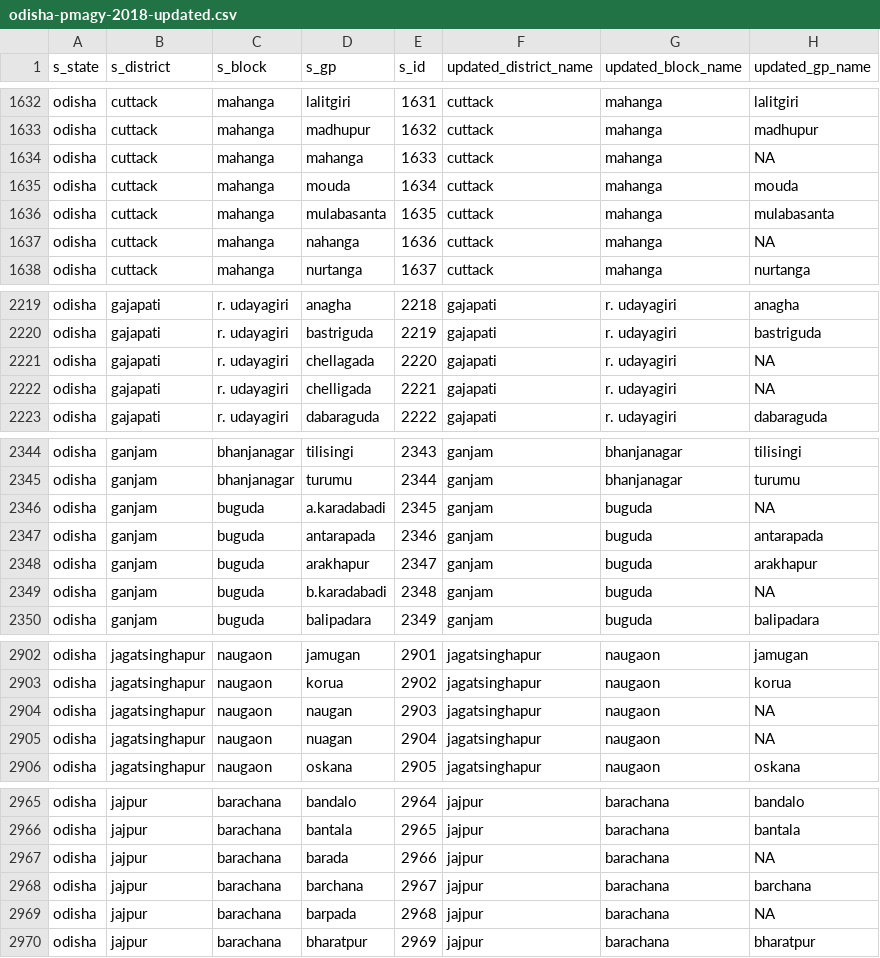
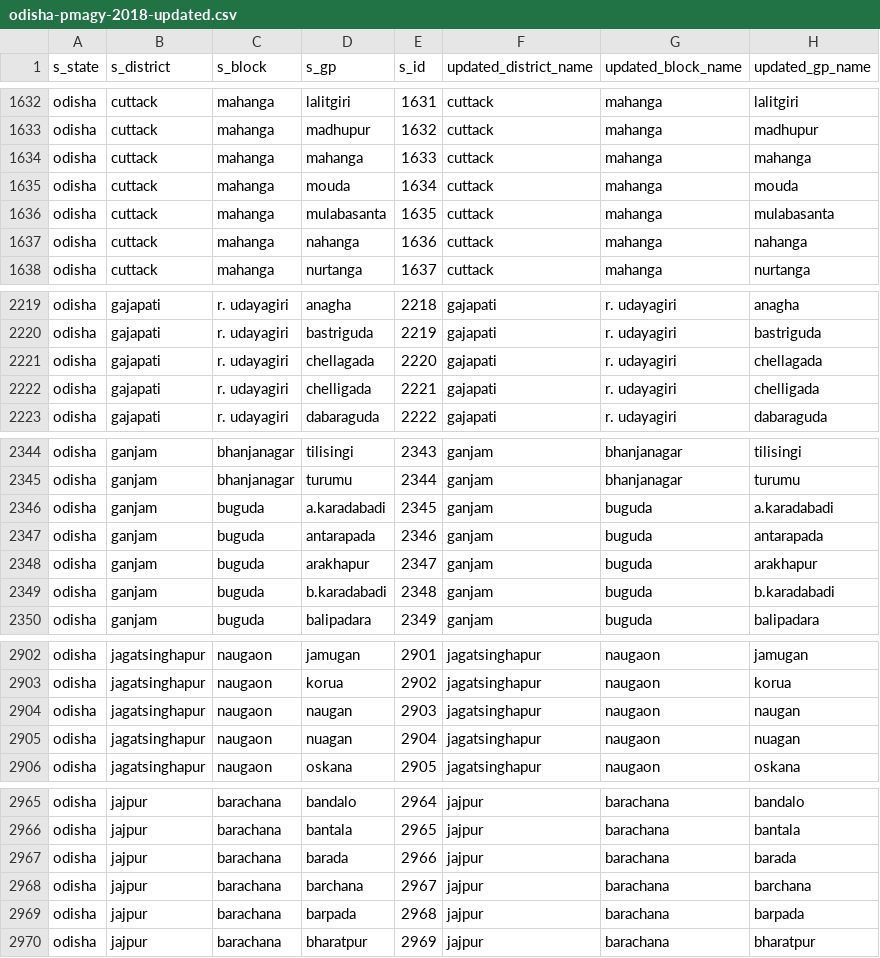
Before and after one commit to cbgaindia/obi-constituency-data-mapping, a CSV file: data/scheme/PMAGY/odisha/2018-19/updated/odisha-pmagy-2018-updated.csv, drawn as a sheet; only a part is shown, gaps mark what is left out; the diff covers the shown part only.

```diff
--- a/data/scheme/PMAGY/odisha/2018-19/updated/odisha-pmagy-2018-updated.csv
+++ b/data/scheme/PMAGY/odisha/2018-19/updated/odisha-pmagy-2018-updated.csv
@@ -1633,6 +1633,6 @@ odisha,cuttack,mahanga,lalitgiri,1631,cuttack,mahanga,lalitgiri
 odisha,cuttack,mahanga,madhupur,1632,cuttack,mahanga,madhupur
-odisha,cuttack,mahanga,mahanga,1633,cuttack,mahanga,NA
+odisha,cuttack,mahanga,mahanga,1633,cuttack,mahanga,mahanga
 odisha,cuttack,mahanga,mouda,1634,cuttack,mahanga,mouda
 odisha,cuttack,mahanga,mulabasanta,1635,cuttack,mahanga,mulabasanta
-odisha,cuttack,mahanga,nahanga,1636,cuttack,mahanga,NA
+odisha,cuttack,mahanga,nahanga,1636,cuttack,mahanga,nahanga
 odisha,cuttack,mahanga,nurtanga,1637,cuttack,mahanga,nurtanga
@@ -2220,4 +2220,4 @@ odisha,gajapati,r. udayagiri,anagha,2218,gajapati,r. udayagiri,anagha
 odisha,gajapati,r. udayagiri,bastriguda,2219,gajapati,r. udayagiri,bastriguda
-odisha,gajapati,r. udayagiri,chellagada,2220,gajapati,r. udayagiri,NA
-odisha,gajapati,r. udayagiri,chelligada,2221,gajapati,r. udayagiri,NA
+odisha,gajapati,r. udayagiri,chellagada,2220,gajapati,r. udayagiri,chellagada
+odisha,gajapati,r. udayagiri,chelligada,2221,gajapati,r. udayagiri,chelligada
 odisha,gajapati,r. udayagiri,dabaraguda,2222,gajapati,r. udayagiri,dabaraguda
@@ -2345,6 +2345,6 @@ odisha,ganjam,bhanjanagar,tilisingi,2343,ganjam,bhanjanagar,tilisingi
 odisha,ganjam,bhanjanagar,turumu,2344,ganjam,bhanjanagar,turumu
-odisha,ganjam,buguda,a.karadabadi,2345,ganjam,buguda,NA
+odisha,ganjam,buguda,a.karadabadi,2345,ganjam,buguda,a.karadabadi
 odisha,ganjam,buguda,antarapada,2346,ganjam,buguda,antarapada
 odisha,ganjam,buguda,arakhapur,2347,ganjam,buguda,arakhapur
-odisha,ganjam,buguda,b.karadabadi,2348,ganjam,buguda,NA
+odisha,ganjam,buguda,b.karadabadi,2348,ganjam,buguda,b.karadabadi
 odisha,ganjam,buguda,balipadara,2349,ganjam,buguda,balipadara
@@ -2903,4 +2903,4 @@ odisha,jagatsinghapur,naugaon,jamugan,2901,jagatsinghapur,naugaon,jamugan
 odisha,jagatsinghapur,naugaon,korua,2902,jagatsinghapur,naugaon,korua
-odisha,jagatsinghapur,naugaon,naugan,2903,jagatsinghapur,naugaon,NA
-odisha,jagatsinghapur,naugaon,nuagan,2904,jagatsinghapur,naugaon,NA
+odisha,jagatsinghapur,naugaon,naugan,2903,jagatsinghapur,naugaon,naugan
+odisha,jagatsinghapur,naugaon,nuagan,2904,jagatsinghapur,naugaon,nuagan
 odisha,jagatsinghapur,naugaon,oskana,2905,jagatsinghapur,naugaon,oskana
@@ -2966,5 +2966,5 @@ odisha,jajpur,barachana,bandalo,2964,jajpur,barachana,bandalo
 odisha,jajpur,barachana,bantala,2965,jajpur,barachana,bantala
-odisha,jajpur,barachana,barada,2966,jajpur,barachana,NA
+odisha,jajpur,barachana,barada,2966,jajpur,barachana,barada
 odisha,jajpur,barachana,barchana,2967,jajpur,barachana,barchana
-odisha,jajpur,barachana,barpada,2968,jajpur,barachana,NA
+odisha,jajpur,barachana,barpada,2968,jajpur,barachana,barpada
 odisha,jajpur,barachana,bharatpur,2969,jajpur,barachana,bharatpur
```
Also changed, not shown: 56 edited cells elsewhere in this file, 1 other file.
